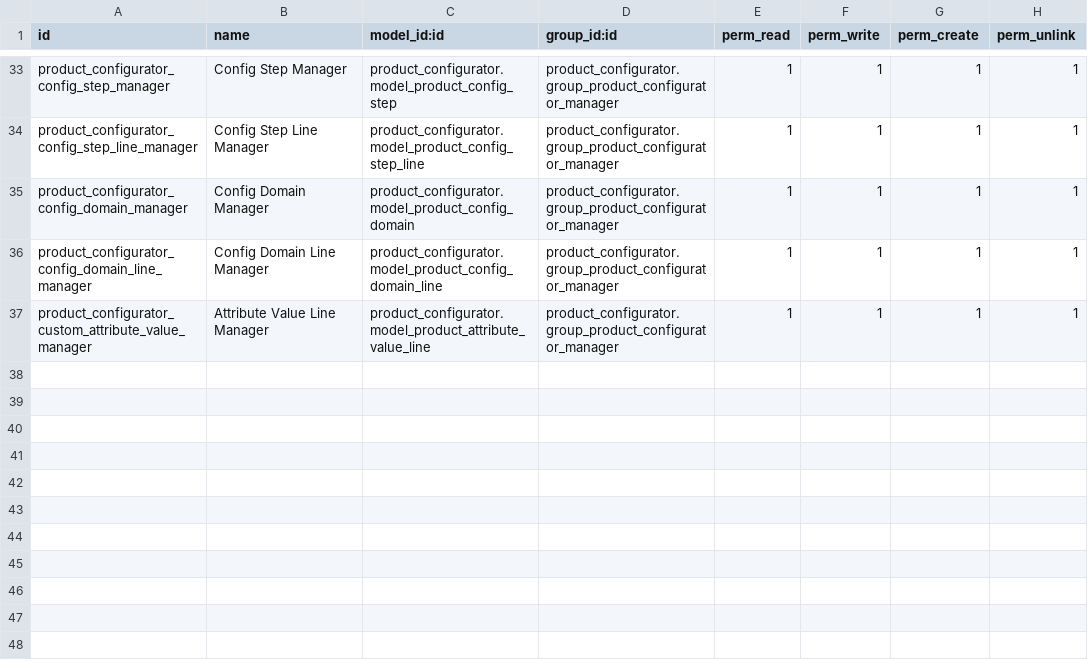
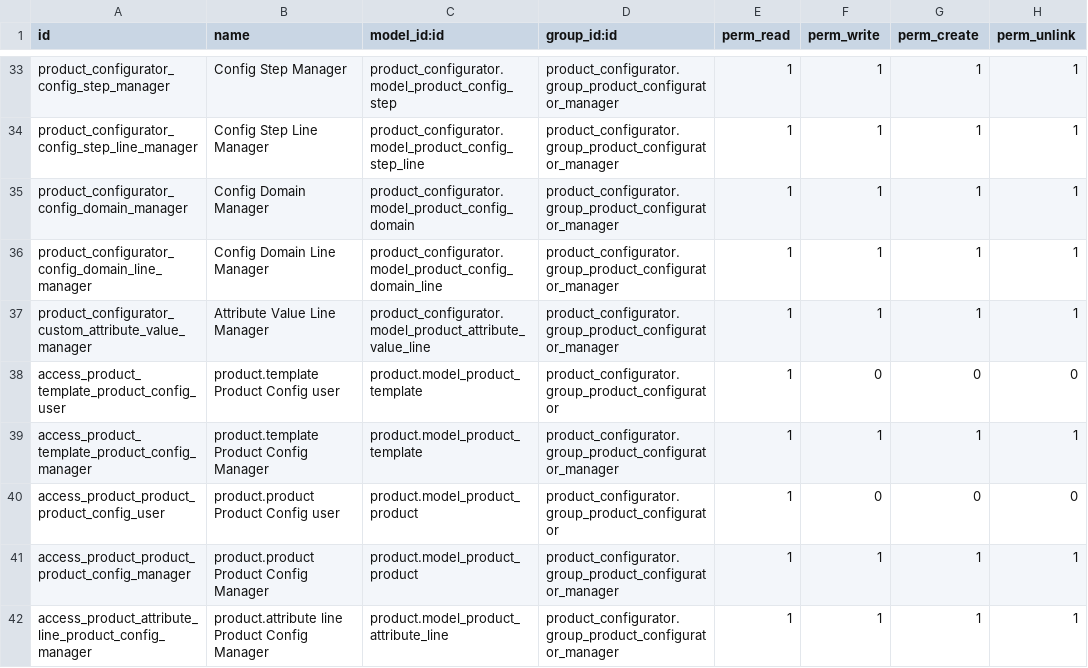
Before and after one commit to pledra/odoo-product-configurator, a CSV file: product_configurator/security/ir.model.access.csv, drawn as a sheet; only a part is shown, gaps mark what is left out.

Commit message:
[FIX]fix access rules and record rules

```diff
--- a/product_configurator/security/ir.model.access.csv
+++ b/product_configurator/security/ir.model.access.csv
@@ -37 +37,6 @@ product_configurator_config_domain_line_manager,Config Domain Line Manager,produ
 product_configurator_custom_attribute_value_manager,Attribute Value Line Manager,product_configurator.model_product_attribute_value_line,product_configurator.group_product_configurator_manager,1,1,1,1
+access_product_template_product_config_user,product.template Product Config user,product.model_product_template,product_configurator.group_product_configurator,1,0,0,0
+access_product_template_product_config_manager,product.template Product Config Manager,product.model_product_template,product_configurator.group_product_configurator_manager,1,1,1,1
+access_product_product_product_config_user,product.product Product Config user,product.model_product_product,product_configurator.group_product_configurator,1,0,0,0
+access_product_product_product_config_manager,product.product Product Config Manager,product.model_product_product,product_configurator.group_product_configurator_manager,1,1,1,1
+access_product_attribute_line_product_config_manager,product.attribute line Product Config Manager,product.model_product_attribute_line,product_configurator.group_product_configurator_manager,1,1,1,1
```
Also changed, not shown: 3 other files.
